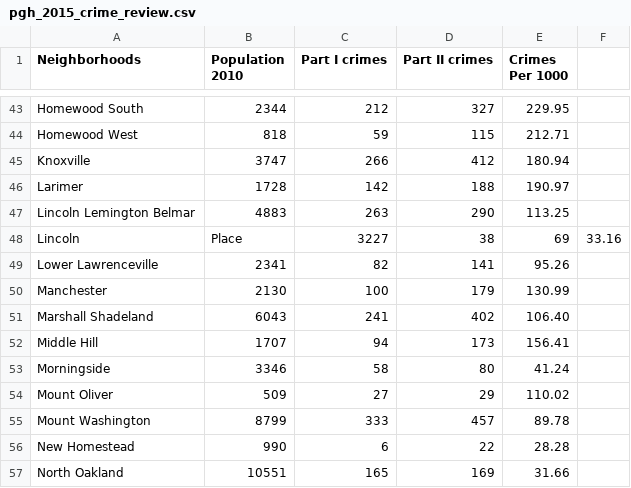
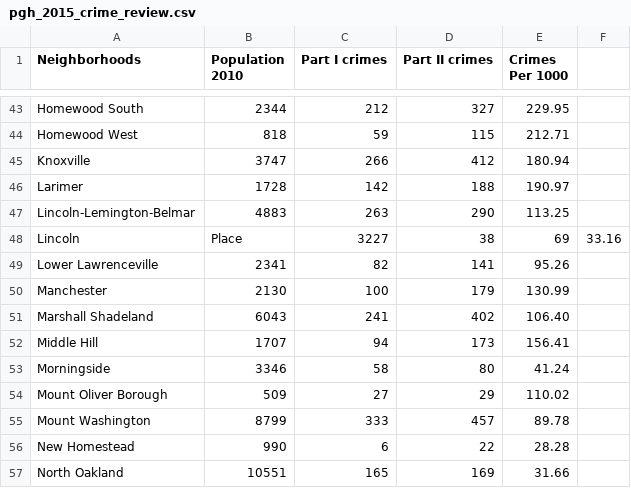
Before and after one commit to dantasse/neighborhood_guides, a CSV file: site/src/assets/pgh_2015_crime_review.csv, drawn as a sheet; only a part is shown, gaps mark what is left out.

```diff
--- a/site/src/assets/pgh_2015_crime_review.csv
+++ b/site/src/assets/pgh_2015_crime_review.csv
@@ -46,3 +46,3 @@ Knoxville,3747,266,412,180.94
 Larimer,1728,142,188,190.97
-Lincoln Lemington Belmar,4883,263,290,113.25
+Lincoln-Lemington-Belmar,4883,263,290,113.25
 Lincoln,Place,3227,38,69,33.16
@@ -53,3 +53,3 @@ Middle Hill,1707,94,173,156.41
 Morningside,3346,58,80,41.24
-Mount Oliver,509,27,29,110.02
+Mount Oliver Borough,509,27,29,110.02
 Mount Washington,8799,333,457,89.78
```
Also changed, not shown: site/src/assets/pgh_nghd_walkscores.csv, 7 other files.
